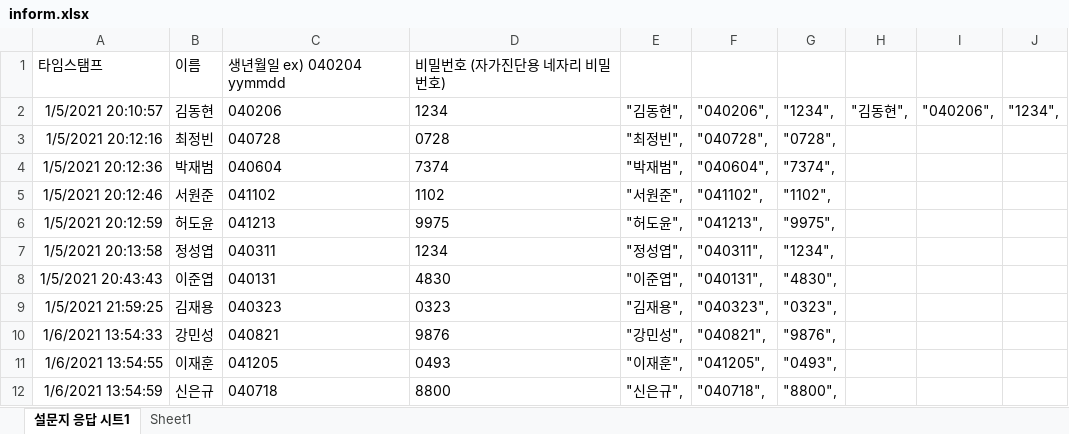
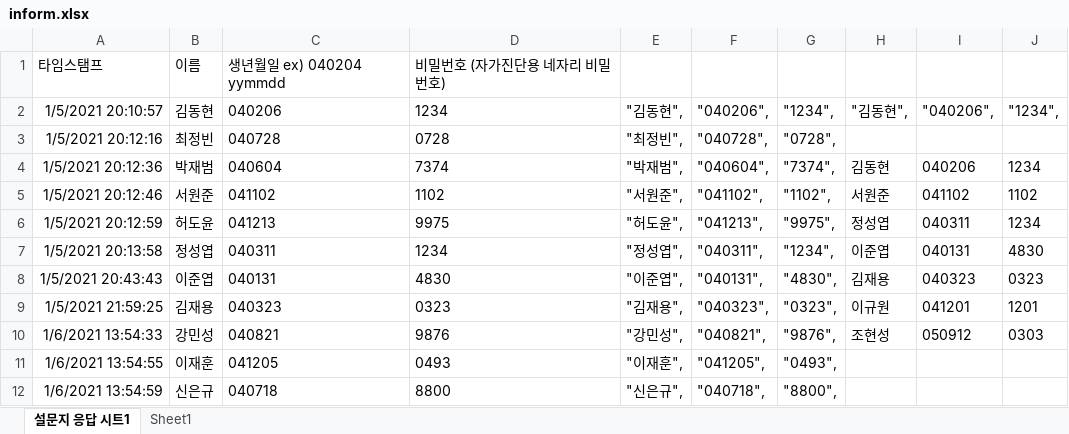
Before and after one commit to DHK200426/jaga, an Excel workbook: inform.xlsx, sheet 설문지 응답 시트1, drawn as a sheet; only a part is shown; values as stored, in another font and other column widths than the file's, no borders; the diff names each change by its address in the sheet, - before the commit and + after, or states it on an @@ line.

```diff
--- a/inform.xlsx (sheet 설문지 응답 시트1)
+++ b/inform.xlsx (sheet 설문지 응답 시트1)
-H4: (empty)
+H4: 김동현
-I4: (empty)
+I4: 040206
-J4: (empty)
+J4: 1234
-H5: (empty)
+H5: 서원준
-I5: (empty)
+I5: 041102
-J5: (empty)
+J5: 1102
-H6: (empty)
+H6: 정성엽
-I6: (empty)
+I6: 040311
-J6: (empty)
+J6: 1234
-H7: (empty)
+H7: 이준엽
-I7: (empty)
+I7: 040131
-J7: (empty)
+J7: 4830
-H8: (empty)
+H8: 김재용
-I8: (empty)
+I8: 040323
-J8: (empty)
+J8: 0323
-H9: (empty)
+H9: 이규원
-I9: (empty)
+I9: 041201
-J9: (empty)
+J9: 1201
-H10: (empty)
+H10: 조현성
-I10: (empty)
+I10: 050912
-J10: (empty)
+J10: 0303
```
Also changed, not shown: sheet Sheet1, 3 other files.
